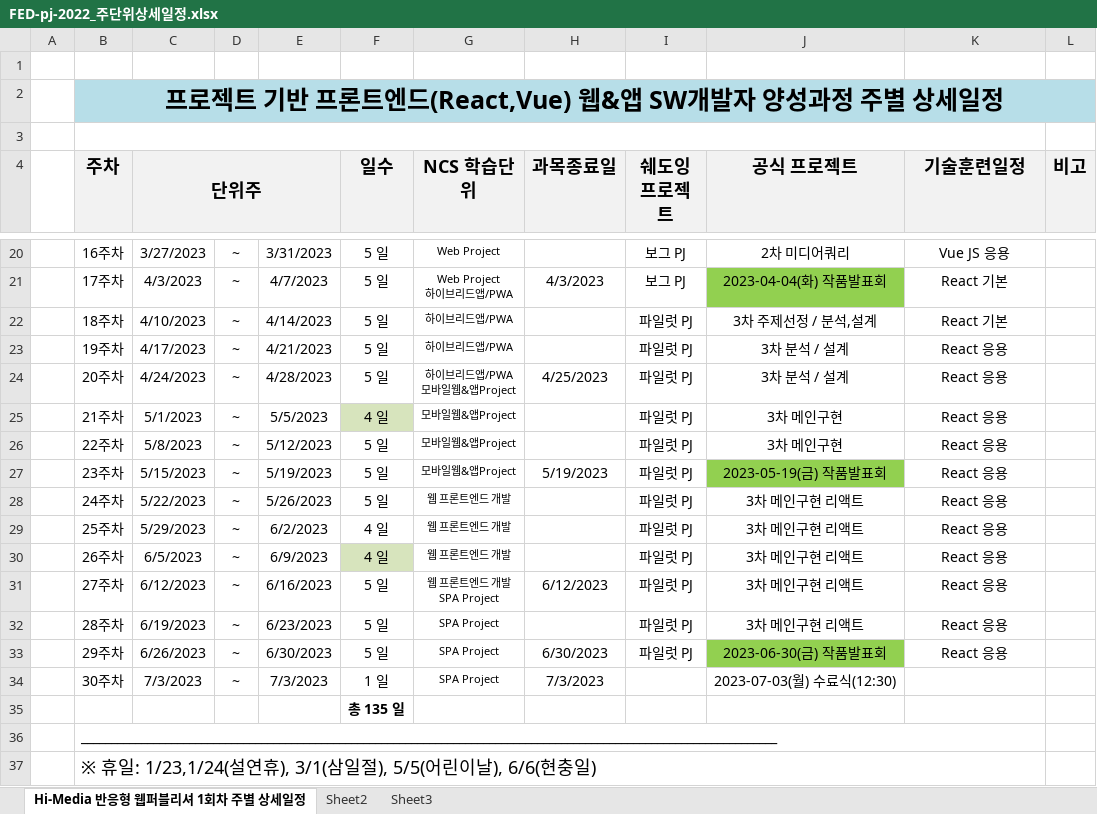
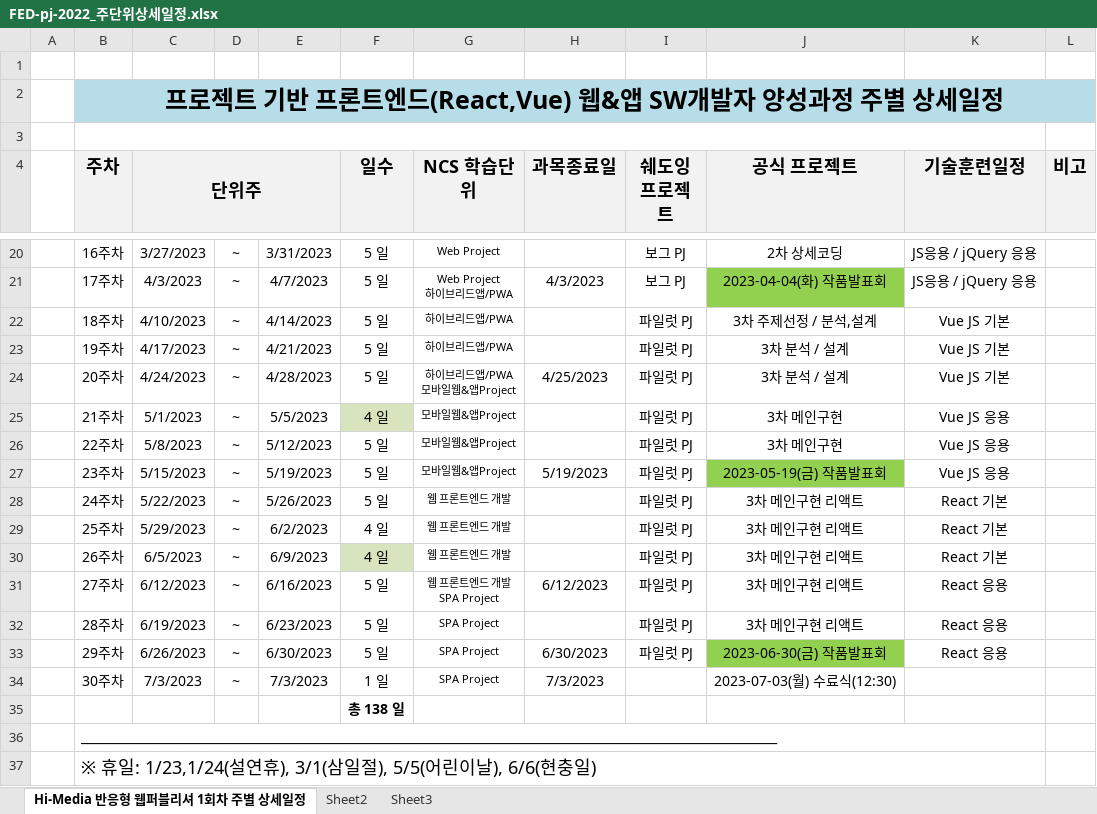
Before and after one commit to jenny128l/FED-PJ-2022-jenny, an Excel workbook: 000.커리큐럼/주단위상세일정엑셀/FED-pj-2022_주단위상세일정.xlsx, sheet Hi-Media 반응형 웹퍼블리셔 1회차 주별 상세일정, drawn as a sheet; only a part is shown, gaps mark what is left out; values as stored, in another font and other column widths than the file's, no borders; the diff covers the shown part only; the diff names each change by its address in the sheet, - before the commit and + after, or states it on an @@ line.

```diff
--- a/000.커리큐럼/주단위상세일정엑셀/FED-pj-2022_주단위상세일정.xlsx (sheet Hi-Media 반응형 웹퍼블리셔 1회차 주별 상세일정)
+++ b/000.커리큐럼/주단위상세일정엑셀/FED-pj-2022_주단위상세일정.xlsx (sheet Hi-Media 반응형 웹퍼블리셔 1회차 주별 상세일정)
-J20 (공식 프로젝트): 2차 미디어쿼리
+J20 (공식 프로젝트): 2차 상세코딩
-K20 (기술훈련일정): Vue JS 응용
+K20 (기술훈련일정): JS응용 / jQuery 응용
-K21 (기술훈련일정): React 기본
+K21 (기술훈련일정): JS응용 / jQuery 응용
-K22 (기술훈련일정): React 기본
+K22 (기술훈련일정): Vue JS 기본
-K23:K24 (기술훈련일정): React 응용
+K23:K24 (기술훈련일정): Vue JS 기본
-K25:K27 (기술훈련일정): React 응용
+K25:K27 (기술훈련일정): Vue JS 응용
-K28:K30 (기술훈련일정): React 응용
+K28:K30 (기술훈련일정): React 기본
-F35 (일수): 총 135 일
+F35 (일수): 총 138 일
```
Also changed, not shown: 28 edited cells and cell formats elsewhere in this sheet, 13 other files.
